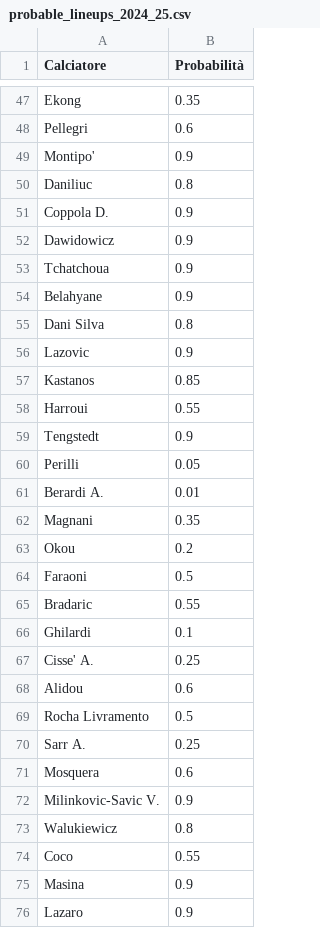
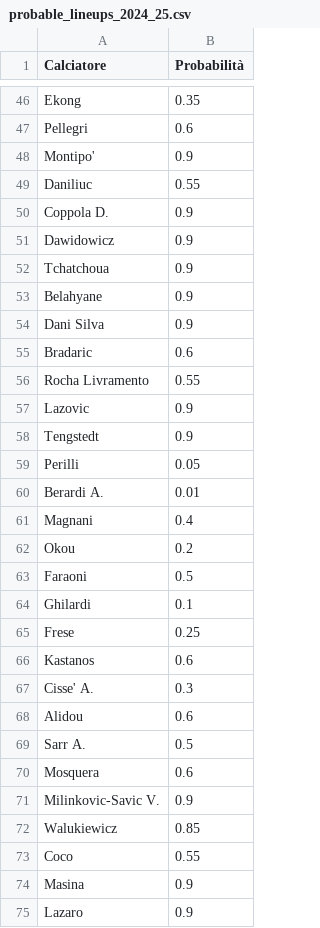
Before and after one commit to sasadangelo/fantacalcio, a CSV file: data/csv/probable_lineups_2024_25.csv, drawn as a sheet; only a part is shown, gaps mark what is left out; the diff covers the shown part only.

Commit message:
Update probable_lineups_2024_25.csv and team_stats_2024_25.csv

```diff
--- a/data/csv/probable_lineups_2024_25.csv
+++ b/data/csv/probable_lineups_2024_25.csv
@@ -49,3 +48,3 @@ Pellegri,0.6
 Montipo',0.9
-Daniliuc,0.8
+Daniliuc,0.55
 Coppola D.,0.9
@@ -54,6 +53,6 @@ Tchatchoua,0.9
 Belahyane,0.9
-Dani Silva,0.8
+Dani Silva,0.9
+Bradaric,0.6
+Rocha Livramento,0.55
 Lazovic,0.9
-Kastanos,0.85
-Harroui,0.55
 Tengstedt,0.9
@@ -61,14 +60,14 @@ Perilli,0.05
 Berardi A.,0.01
-Magnani,0.35
+Magnani,0.4
 Okou,0.2
 Faraoni,0.5
-Bradaric,0.55
 Ghilardi,0.1
-Cisse' A.,0.25
+Frese,0.25
+Kastanos,0.6
+Cisse' A.,0.3
 Alidou,0.6
-Rocha Livramento,0.5
-Sarr A.,0.25
+Sarr A.,0.5
 Mosquera,0.6
 Milinkovic-Savic V.,0.9
-Walukiewicz,0.8
+Walukiewicz,0.85
 Coco,0.55
```
Also changed, not shown: 12 added rows, 12 removed rows, 3 moved rows and 50 edited cells elsewhere in this file, data/csv/team_stats_2024_25.csv.
